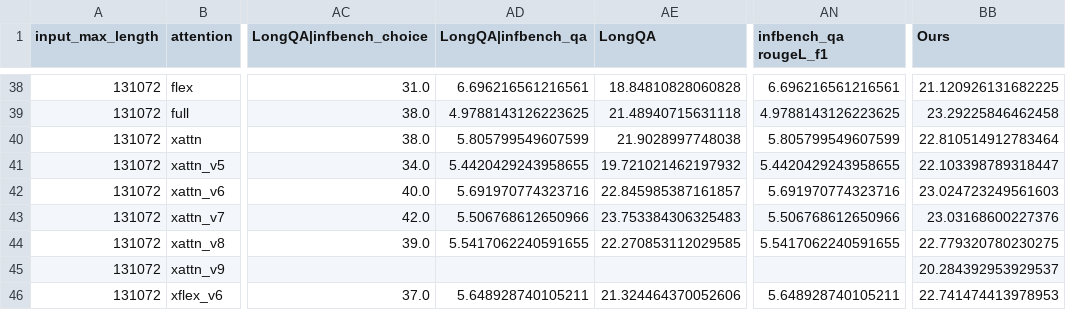
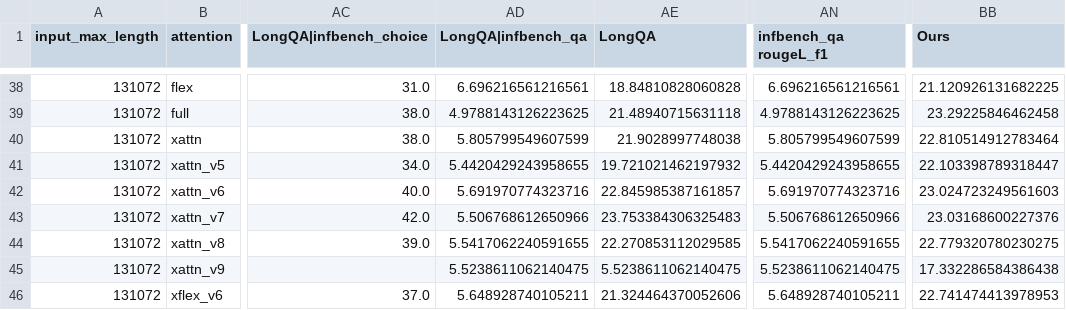
Before and after one commit to OrangeEarth15/HELMET, a CSV file: qwen25_7b_instruct_results_summary.csv, drawn as a sheet; only a part is shown, gaps mark what is left out; the diff names each change by its address in the sheet, - before the commit and + after, or states it on an @@ line.

Commit message:
update results

```diff
--- a/qwen25_7b_instruct_results_summary.csv
+++ b/qwen25_7b_instruct_results_summary.csv
-AD45 (LongQA|infbench_qa): (empty)
+AD45 (LongQA|infbench_qa): 5.5238611062140475
-AE45 (LongQA): (empty)
+AE45 (LongQA): 5.5238611062140475
-AN45 (infbench_qa rougeL_f1): (empty)
+AN45 (infbench_qa rougeL_f1): 5.5238611062140475
-BB45 (Ours): 20.284392953929537
+BB45 (Ours): 17.332286584386438
```
Also changed, not shown: 3 other files.
